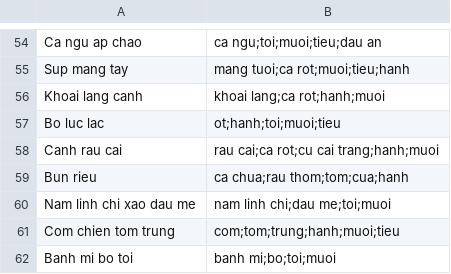
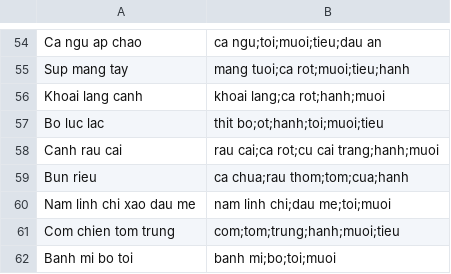
Before and after one commit to DanLinhHuynh-Niwashi/reciperecommendation, a CSV file: data/recipe.csv, drawn as a sheet; only a part is shown, gaps mark what is left out.

```diff
--- a/data/recipe.csv
+++ b/data/recipe.csv
@@ -56,3 +56,3 @@ Sup mang tay, mang tuoi;ca rot;muoi;tieu;hanh
 Khoai lang canh, khoai lang;ca rot;hanh;muoi
-Bo luc lac, ot;hanh;toi;muoi;tieu
+Bo luc lac, thit bo;ot;hanh;toi;muoi;tieu
 Canh rau cai, rau cai;ca rot;cu cai trang;hanh;muoi
```
Also changed, not shown: data/ingredient.csv, data/replacement.csv, 3 other files.
